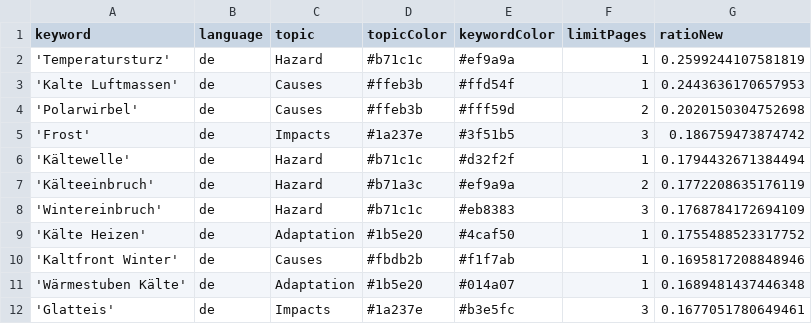
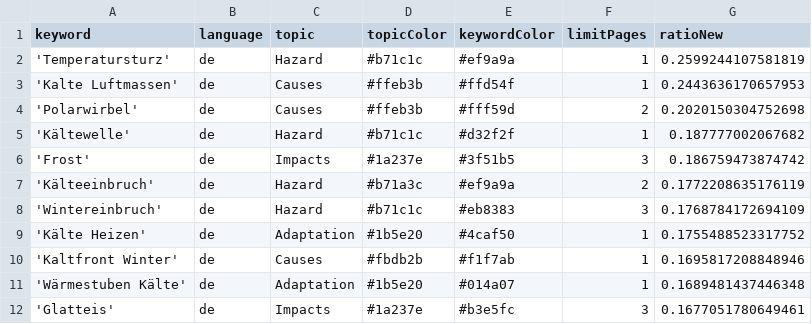
Before and after one commit to annajungfleischnews/coldIsComing, a CSV file: keywords.csv, drawn as a sheet; only a part is shown; removed rows and columns are numbered as before the commit, all else as after; the diff names each change by its address in the sheet, - before the commit and + after, or states it on an @@ line.

```diff
--- a/keywords.csv
+++ b/keywords.csv
+row 5: 'Kältewelle' | de | Hazard | #b71c1c | #d32f2f | 1 | 0.187777002067682
-row 6: 'Kältewelle' | de | Hazard | #b71c1c | #d32f2f | 1 | 0.1794432671384494
```
Also changed, not shown: csv/news_2025_12.csv.
